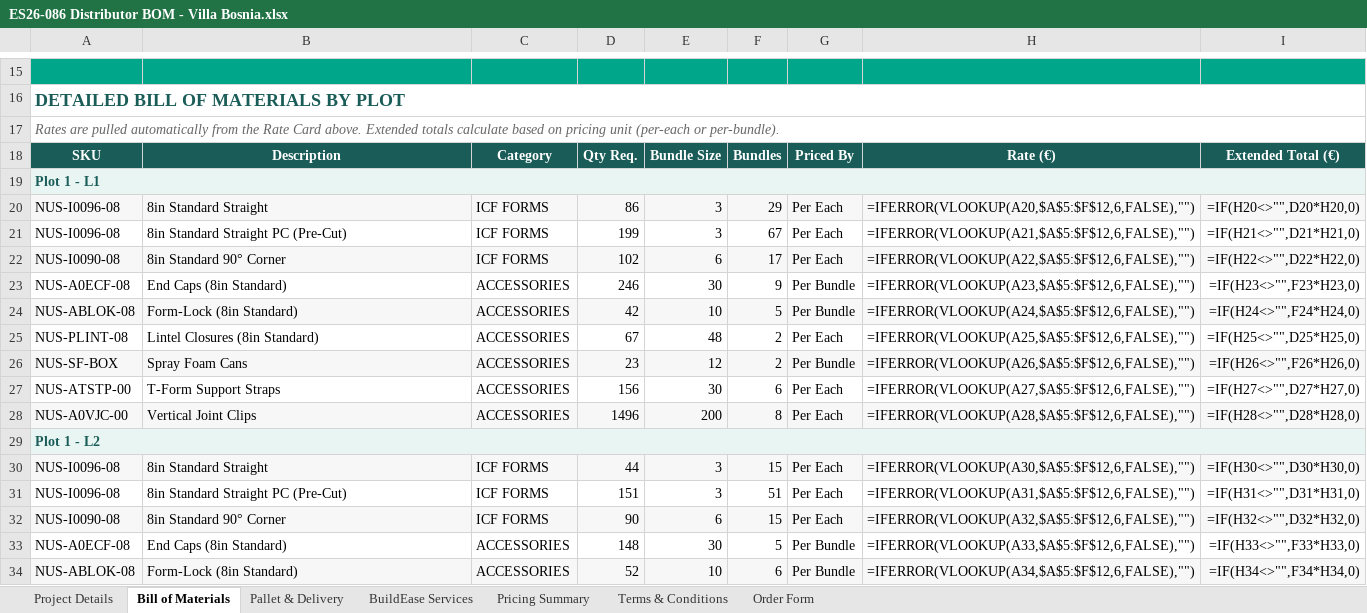
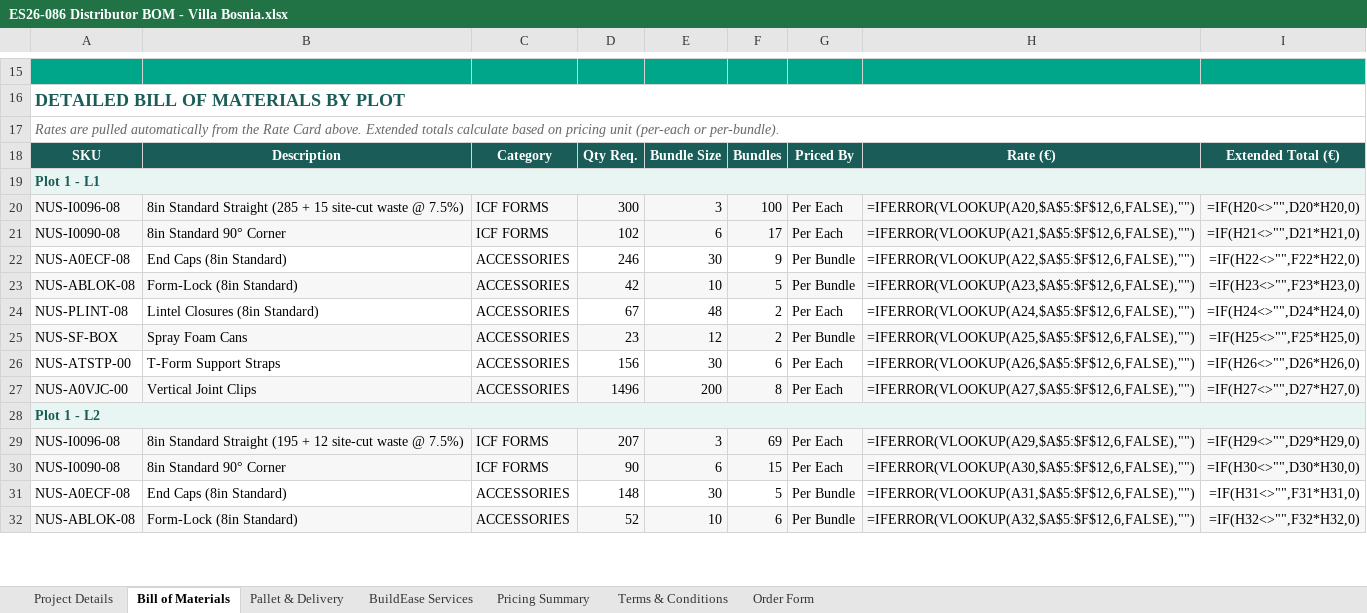
Before and after one commit to BuildEase2026/vb-icf-quote-7c2b0a9c78, an Excel workbook: downloads/ES26-086 Distributor BOM - Villa Bosnia.xlsx, sheet Bill of Materials, drawn as a sheet; only a part is shown, gaps mark what is left out; values as stored, in another font and other column widths than the file's, no borders; formulas without a stored value are shown as written; removed rows and columns are numbered as before the commit, all else as after; the diff covers the shown part only; the diff names each change by its address in the sheet, - before the commit and + after, or states it on an @@ line.

```diff
--- a/downloads/ES26-086 Distributor BOM - Villa Bosnia.xlsx (sheet Bill of Materials)
+++ b/downloads/ES26-086 Distributor BOM - Villa Bosnia.xlsx (sheet Bill of Materials)
-B20: 8in Standard Straight
+B20: 8in Standard Straight (285 + 15 site-cut waste @ 7.5%)
-D20: 86
+D20: 300
-F20: 29
+F20: 100
-row 21: NUS-I0096-08 | 8in Standard Straight PC (Pre-Cut) | ICF FORMS | 199 | 3 | 67 | Per Each | =IFERROR(VLOOKUP(A21,$A$5:$F$12,6,FALSE),"") | =IF(H21<>"",D21*H21,0)
-H21: =IFERROR(VLOOKUP(A22,$A$5:$F$12,6,FALSE),"")
+H21: =IFERROR(VLOOKUP(A21,$A$5:$F$12,6,FALSE),"")
-I21: =IF(H22<>"",D22*H22,0)
+I21: =IF(H21<>"",D21*H21,0)
-H22: =IFERROR(VLOOKUP(A23,$A$5:$F$12,6,FALSE),"")
+H22: =IFERROR(VLOOKUP(A22,$A$5:$F$12,6,FALSE),"")
-I22: =IF(H23<>"",F23*H23,0)
+I22: =IF(H22<>"",F22*H22,0)
-H23: =IFERROR(VLOOKUP(A24,$A$5:$F$12,6,FALSE),"")
+H23: =IFERROR(VLOOKUP(A23,$A$5:$F$12,6,FALSE),"")
-I23: =IF(H24<>"",F24*H24,0)
+I23: =IF(H23<>"",F23*H23,0)
-H24: =IFERROR(VLOOKUP(A25,$A$5:$F$12,6,FALSE),"")
+H24: =IFERROR(VLOOKUP(A24,$A$5:$F$12,6,FALSE),"")
-I24: =IF(H25<>"",D25*H25,0)
+I24: =IF(H24<>"",D24*H24,0)
-H25: =IFERROR(VLOOKUP(A26,$A$5:$F$12,6,FALSE),"")
+H25: =IFERROR(VLOOKUP(A25,$A$5:$F$12,6,FALSE),"")
-I25: =IF(H26<>"",F26*H26,0)
+I25: =IF(H25<>"",F25*H25,0)
-H26: =IFERROR(VLOOKUP(A27,$A$5:$F$12,6,FALSE),"")
+H26: =IFERROR(VLOOKUP(A26,$A$5:$F$12,6,FALSE),"")
-I26: =IF(H27<>"",D27*H27,0)
+I26: =IF(H26<>"",D26*H26,0)
-H27: =IFERROR(VLOOKUP(A28,$A$5:$F$12,6,FALSE),"")
+H27: =IFERROR(VLOOKUP(A27,$A$5:$F$12,6,FALSE),"")
-I27: =IF(H28<>"",D28*H28,0)
+I27: =IF(H27<>"",D27*H27,0)
-row 30: NUS-I0096-08 | 8in Standard Straight | ICF FORMS | 44 | 3 | 15 | Per Each | =IFERROR(VLOOKUP(A30,$A$5:$F$12,6,FALSE),"") | =IF(H30<>"",D30*H30,0)
-A29:I29 fill: none
+A29:I29 fill: #F7F7F7
-B29: 8in Standard Straight PC (Pre-Cut)
+B29: 8in Standard Straight (195 + 12 site-cut waste @ 7.5%)
-D29: 151
+D29: 207
-F29: 51
+F29: 69
-H29: =IFERROR(VLOOKUP(A31,$A$5:$F$12,6,FALSE),"")
+H29: =IFERROR(VLOOKUP(A29,$A$5:$F$12,6,FALSE),"")
-I29: =IF(H31<>"",D31*H31,0)
+I29: =IF(H29<>"",D29*H29,0)
-H30: =IFERROR(VLOOKUP(A32,$A$5:$F$12,6,FALSE),"")
+H30: =IFERROR(VLOOKUP(A30,$A$5:$F$12,6,FALSE),"")
-I30: =IF(H32<>"",D32*H32,0)
+I30: =IF(H30<>"",D30*H30,0)
-H31: =IFERROR(VLOOKUP(A33,$A$5:$F$12,6,FALSE),"")
+H31: =IFERROR(VLOOKUP(A31,$A$5:$F$12,6,FALSE),"")
-I31: =IF(H33<>"",F33*H33,0)
+I31: =IF(H31<>"",F31*H31,0)
-H32: =IFERROR(VLOOKUP(A34,$A$5:$F$12,6,FALSE),"")
+H32: =IFERROR(VLOOKUP(A32,$A$5:$F$12,6,FALSE),"")
-I32: =IF(H34<>"",F34*H34,0)
+I32: =IF(H32<>"",F32*H32,0)
```
Also changed, not shown: 2 added rows and 9 edited cells elsewhere in this sheet, sheet Pallet & Delivery, sheet BuildEase Services, sheet Order Form, sheet Pricing Summary, sheet Project Details, 5 other files.
